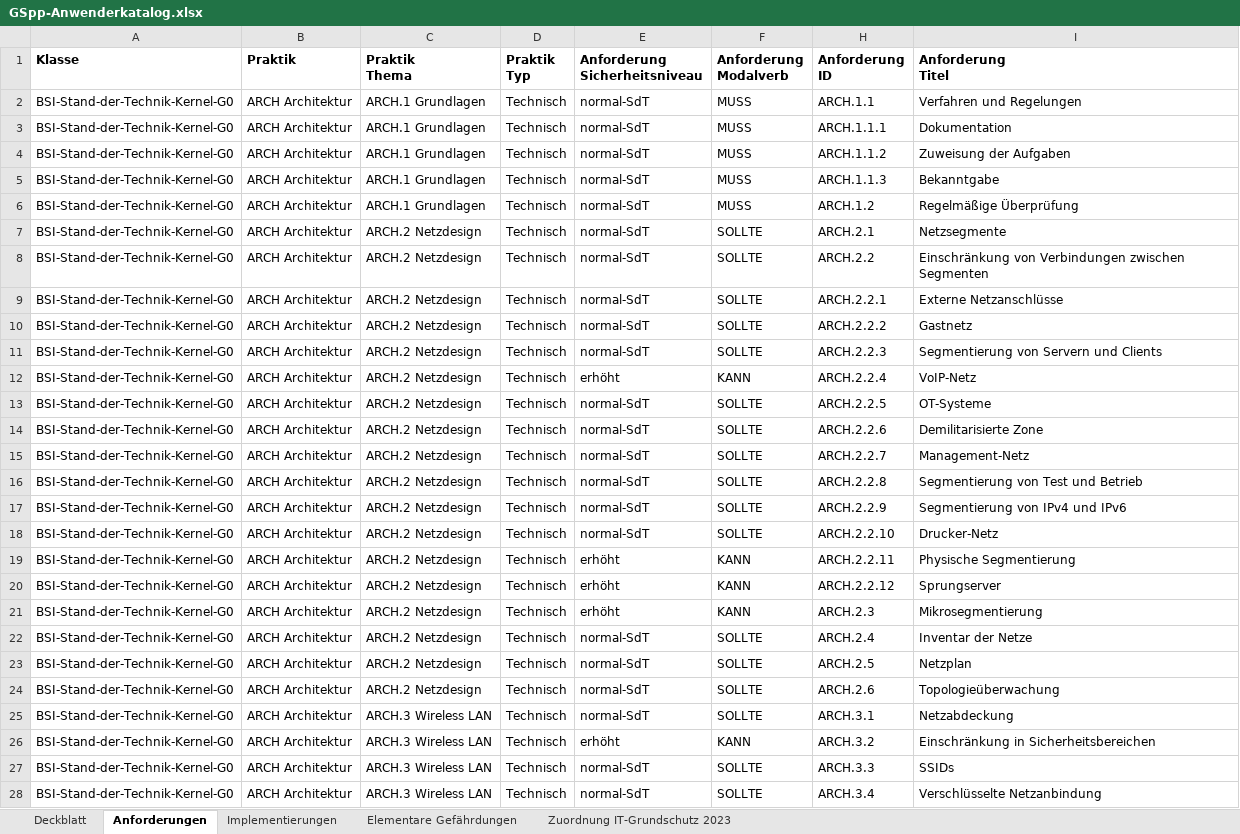
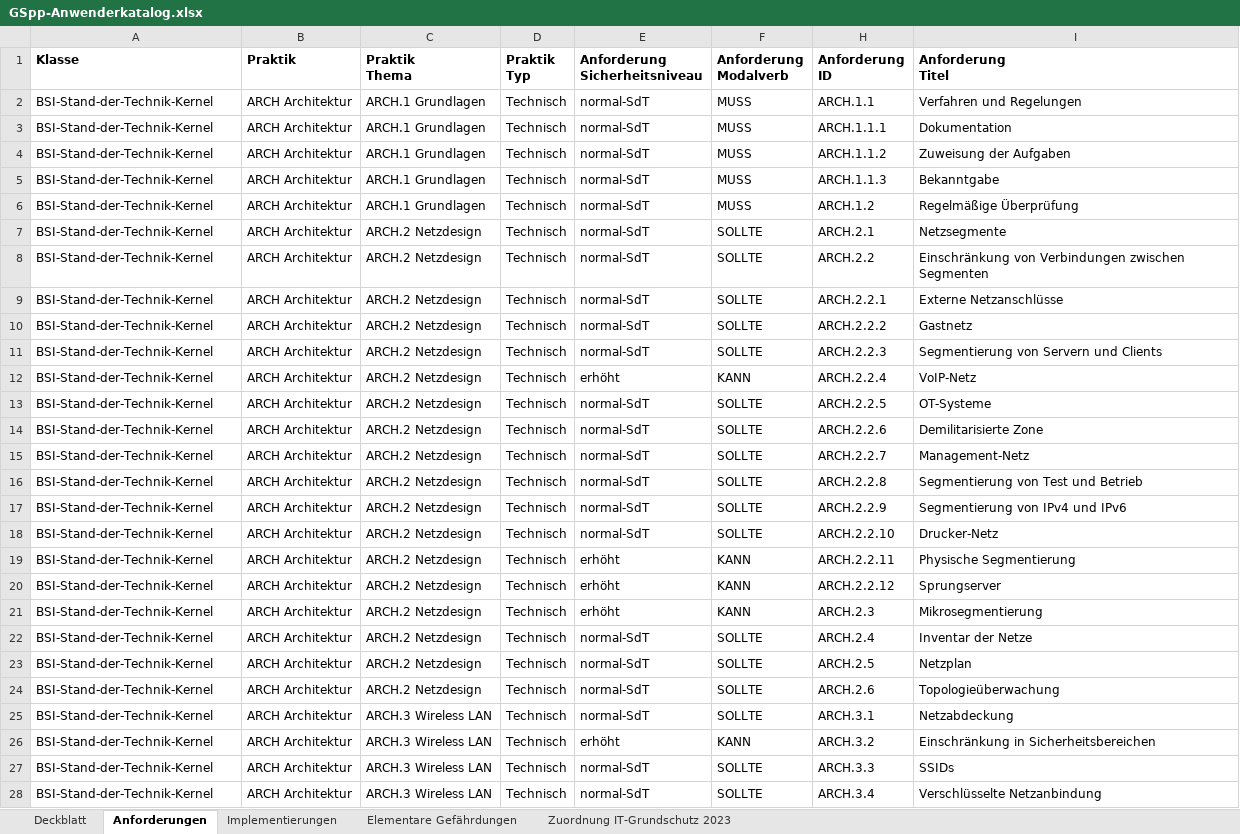
Before and after one commit to Vorgebirge/Grundschutz-Plus-Plus, an Excel workbook: GSpp-Anwenderkatalog.xlsx, sheet Anforderungen, drawn as a sheet; only a part is shown; values as stored, in another font and other column widths than the file's, no borders; the diff covers the shown part only; the diff names each change by its address in the sheet, - before the commit and + after, or states it on an @@ line.

```diff
--- a/GSpp-Anwenderkatalog.xlsx (sheet Anforderungen)
+++ b/GSpp-Anwenderkatalog.xlsx (sheet Anforderungen)
-A2:A28 (Klasse): BSI-Stand-der-Technik-Kernel-G0
+A2:A28 (Klasse): BSI-Stand-der-Technik-Kernel
```
Also changed, not shown: 887 edited cells elsewhere in this sheet, sheet Implementierungen, sheet Deckblatt, hidden cells, 14 other files.
